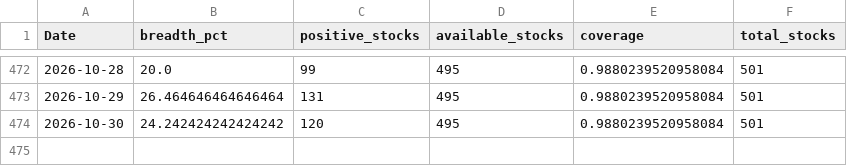
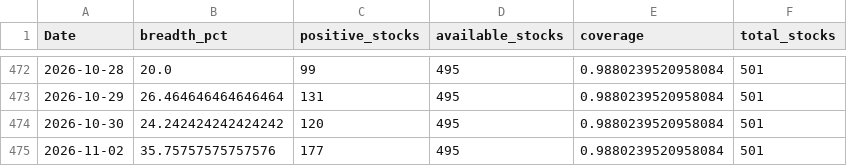
Before and after one commit to CS26-ST/short_term_sentiment_indicator, a CSV file: output/nifty500_sentiment_breadth_20d.csv, drawn as a sheet; only a part is shown, gaps mark what is left out.

```diff
--- a/output/nifty500_sentiment_breadth_20d.csv
+++ b/output/nifty500_sentiment_breadth_20d.csv
@@ -474 +474,2 @@ Date,breadth_pct,positive_stocks,available_stocks,coverage,total_stocks
 2026-10-30,24.242424242424242,120,495,0.9880239520958084,501
+2026-11-02,35.75757575757576,177,495,0.9880239520958084,501
```
Also changed, not shown: 2 other files.
